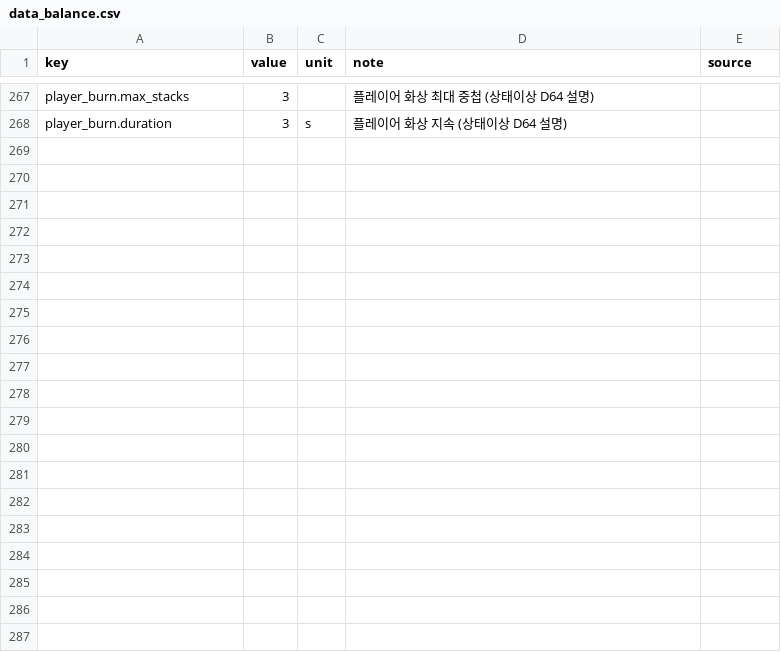
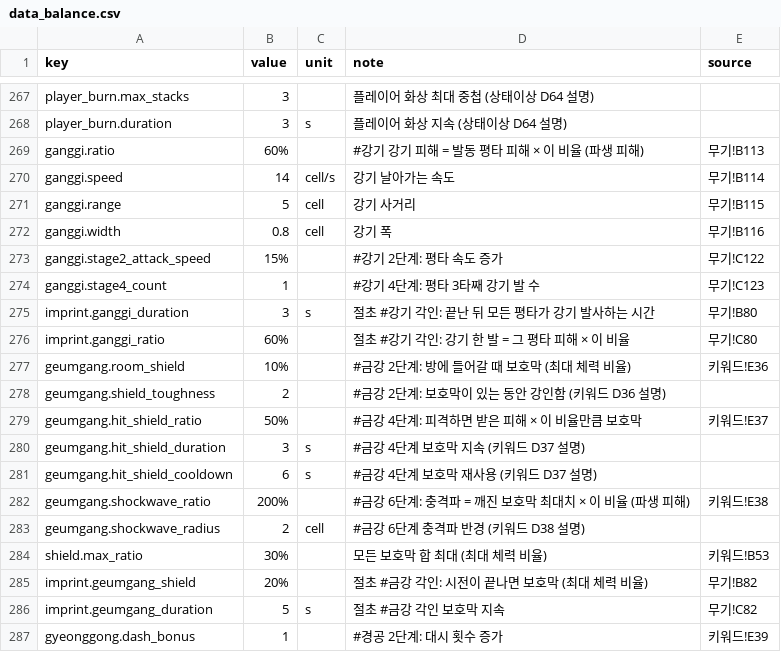
Before and after one commit to pmj713/AThousandDawns, a CSV file: Assets/_Game/Data/Csv/data_balance.csv, drawn as a sheet; only a part is shown, gaps mark what is left out; the diff covers the shown part only; the diff names each change by its address in the sheet, - before the commit and + after, or states it on an @@ line.

```diff
--- a/Assets/_Game/Data/Csv/data_balance.csv
+++ b/Assets/_Game/Data/Csv/data_balance.csv
+row 269: ganggi.ratio | 60% |  | #강기 강기 피해 = 발동 평타 피해 × 이 비율 (파생 피해) | 무기!B113
+row 270: ganggi.speed | 14 | cell/s | 강기 날아가는 속도 | 무기!B114
+row 271: ganggi.range | 5 | cell | 강기 사거리 | 무기!B115
+row 272: ganggi.width | 0.8 | cell | 강기 폭 | 무기!B116
+row 273: ganggi.stage2_attack_speed | 15% |  | #강기 2단계: 평타 속도 증가 | 무기!C122
+row 274: ganggi.stage4_count | 1 |  | #강기 4단계: 평타 3타째 강기 발 수 | 무기!C123
+row 275: imprint.ganggi_duration | 3 | s | 절초 #강기 각인: 끝난 뒤 모든 평타가 강기 발사하는 시간 | 무기!B80
+row 276: imprint.ganggi_ratio | 60% |  | 절초 #강기 각인: 강기 한 발 = 그 평타 피해 × 이 비율 | 무기!C80
+row 277: geumgang.room_shield | 10% |  | #금강 2단계: 방에 들어갈 때 보호막 (최대 체력 비율) | 키워드!E36
+row 278: geumgang.shield_toughness | 2 |  | #금강 2단계: 보호막이 있는 동안 강인함 (키워드 D36 설명)
+row 279: geumgang.hit_shield_ratio | 50% |  | #금강 4단계: 피격하면 받은 피해 × 이 비율만큼 보호막 | 키워드!E37
+row 280: geumgang.hit_shield_duration | 3 | s | #금강 4단계 보호막 지속 (키워드 D37 설명)
+row 281: geumgang.hit_shield_cooldown | 6 | s | #금강 4단계 보호막 재사용 (키워드 D37 설명)
+row 282: geumgang.shockwave_ratio | 200% |  | #금강 6단계: 충격파 = 깨진 보호막 최대치 × 이 비율 (파생 피해) | 키워드!E38
+row 283: geumgang.shockwave_radius | 2 | cell | #금강 6단계 충격파 반경 (키워드 D38 설명)
+row 284: shield.max_ratio | 30% |  | 모든 보호막 합 최대 (최대 체력 비율) | 키워드!B53
+row 285: imprint.geumgang_shield | 20% |  | 절초 #금강 각인: 시전이 끝나면 보호막 (최대 체력 비율) | 무기!B82
+row 286: imprint.geumgang_duration | 5 | s | 절초 #금강 각인 보호막 지속 | 무기!C82
+row 287: gyeonggong.dash_bonus | 1 |  | #경공 2단계: 대시 횟수 증가 | 키워드!E39
```
Also changed, not shown: 27 added rows and 1 removed row elsewhere in this file, 49 other files.
